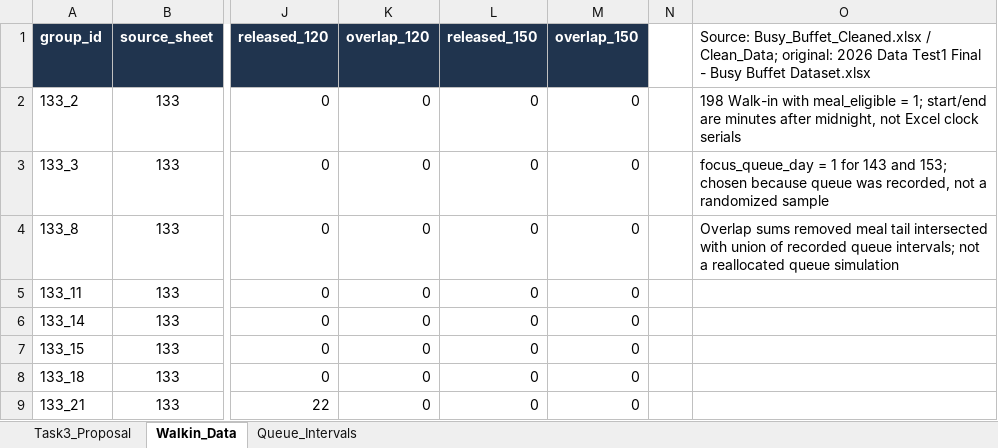
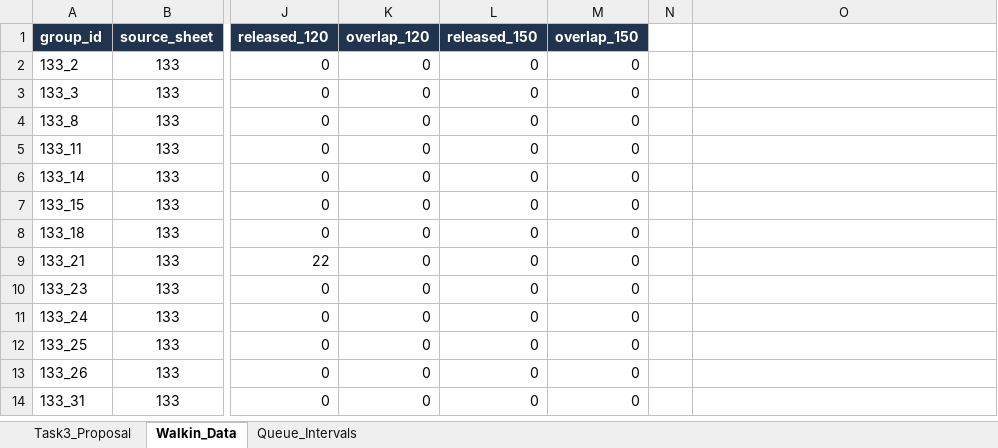
Before and after one commit to Silawat2547/busy-buffet-dashboard, an Excel workbook: Streamlit_Atmind/downloads/Busy_Buffet_Task3.xlsx, sheet Walkin_Data, drawn as a sheet; only a part is shown, gaps mark what is left out; the shorter side is filled out with more unchanged rows; values as stored, in another font and other column widths than the file's, no borders; table styles not drawn; the diff names each change by its address in the sheet, - before the commit and + after, or states it on an @@ line.

```diff
--- a/Streamlit_Atmind/downloads/Busy_Buffet_Task3.xlsx (sheet Walkin_Data)
+++ b/Streamlit_Atmind/downloads/Busy_Buffet_Task3.xlsx (sheet Walkin_Data)
-O1: Source: Busy_Buffet_Cleaned.xlsx / Clean_Data; original: 2026 Data Test1 Final - Busy Buffet Dataset.xlsx
+O1: (empty)
-O2: 198 Walk-in with meal_eligible = 1; start/end are minutes after midnight, not Excel clock serials
+O2: (empty)
-O3: focus_queue_day = 1 for 143 and 153; chosen because queue was recorded, not a randomized sample
+O3: (empty)
-O4: Overlap sums removed meal tail intersected with union of recorded queue intervals; not a reallocated queue simulation
+O4: (empty)
```
Also changed, not shown: sheet Task3_Proposal, sheet Queue_Intervals, charts or pictures.
